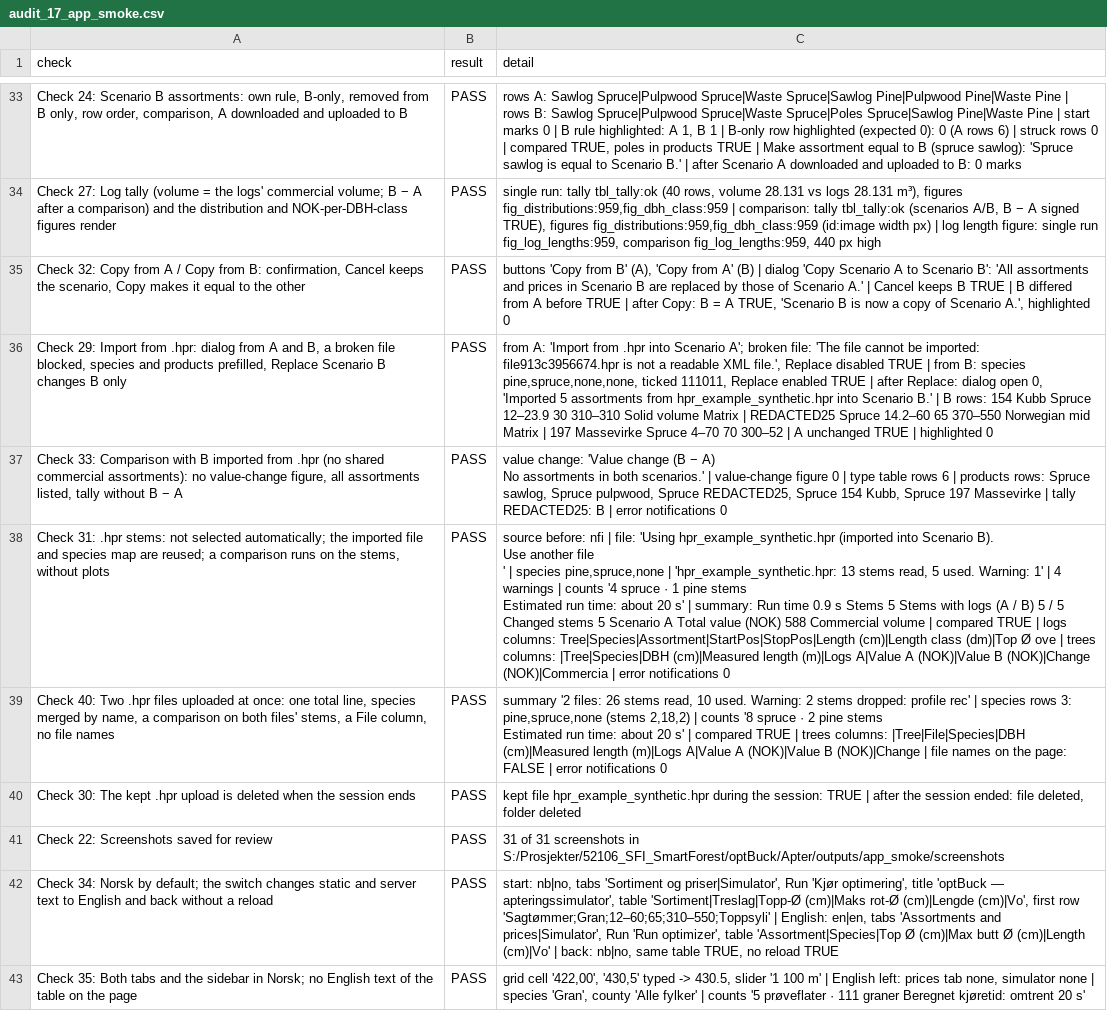
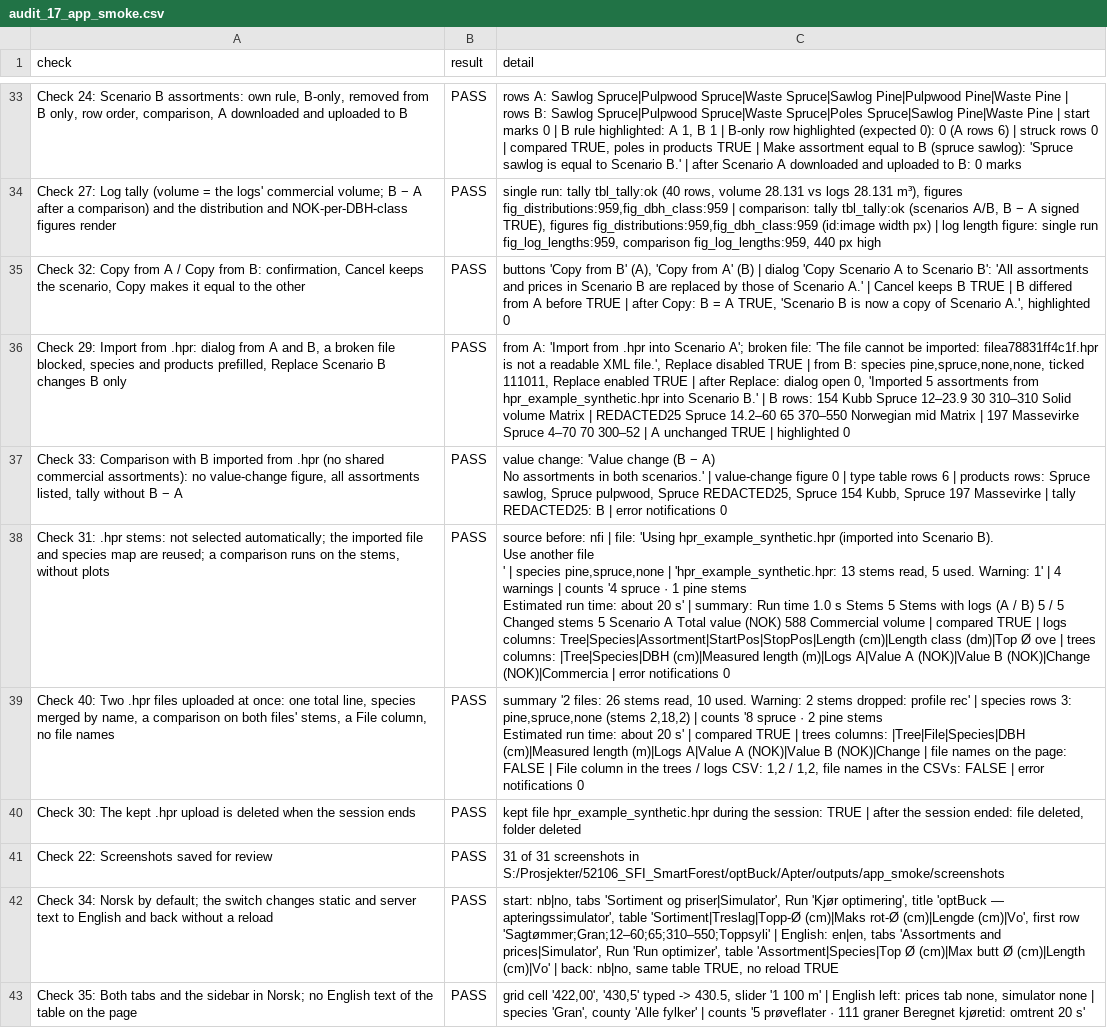
Before and after one commit to SmartForest-no/optBuck, a CSV file: outputs/app_smoke/audit_17_app_smoke.csv, drawn as a sheet; only a part is shown, gaps mark what is left out; the diff covers the shown part only; the diff names each change by its address in the sheet, - before the commit and + after, or states it on an @@ line.

```diff
--- a/outputs/app_smoke/audit_17_app_smoke.csv
+++ b/outputs/app_smoke/audit_17_app_smoke.csv
-C36 (detail): …be imported: file913c3956674.hpr is not…
+C36 (detail): …be imported: filea78831ff4c1f.hpr is not…
-C38 (detail): …Run time 0.9 s Stems…
+C38 (detail): …Run time 1.0 s Stems…
-C39 (detail): …FALSE | error notifications…
+C39 (detail): …FALSE | File column in the trees / logs CSV: 1,2 / 1,2, file names in the CSVs: FALSE | error notifications…
```
Also changed, not shown: 6 edited cells elsewhere in this file, outputs/hpr_stems/audit_26_hpr_stems.csv, outputs/i18n/audit_28_translations.csv, 18 other files.
